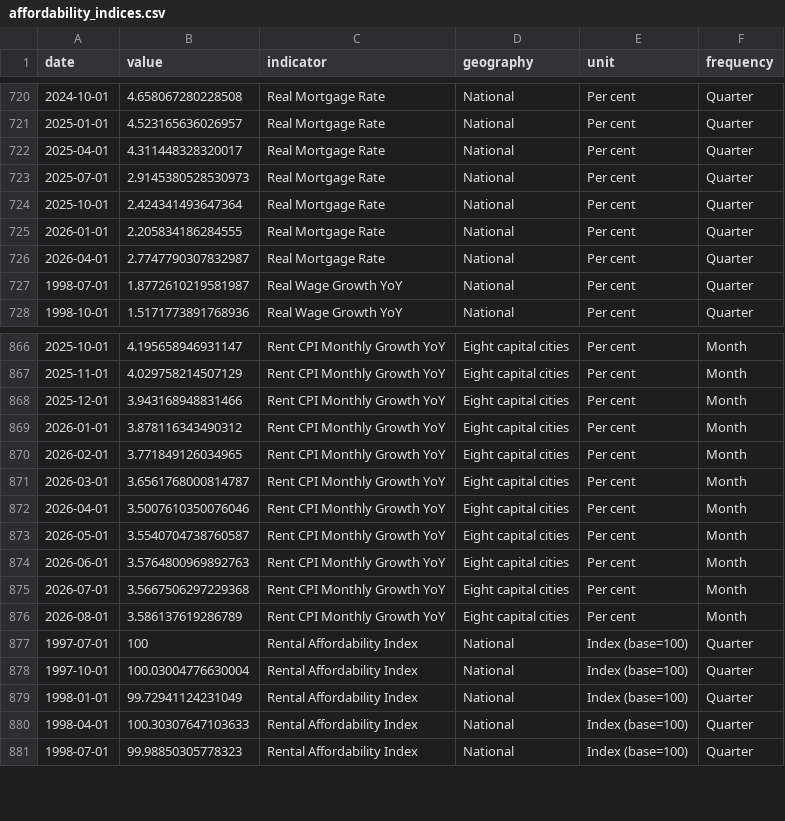
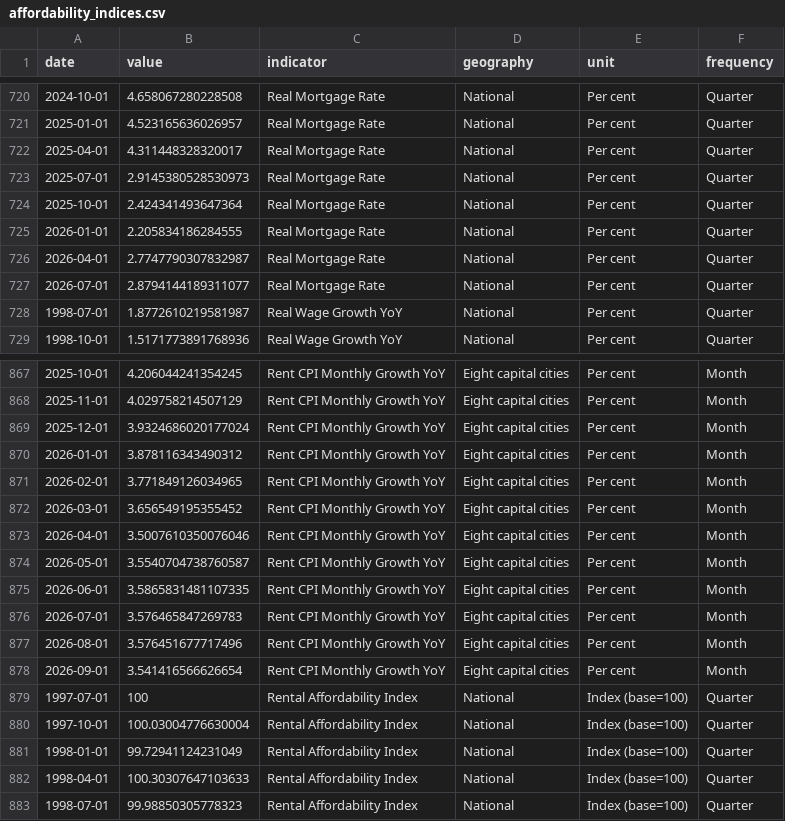
Before and after one commit to AnthonyPuggs/Housing-Affordability-Dashboard, a CSV file: data/affordability_indices.csv, drawn as a sheet; only a part is shown, gaps mark what is left out; the diff covers the shown part only.

```diff
--- a/data/affordability_indices.csv
+++ b/data/affordability_indices.csv
@@ -726,2 +726,3 @@ date,value,indicator,geography,unit,frequency
 2026-04-01,2.7747790307832987,Real Mortgage Rate,National,Per cent,Quarter
+2026-07-01,2.8794144189311077,Real Mortgage Rate,National,Per cent,Quarter
 1998-07-01,1.8772610219581987,Real Wage Growth YoY,National,Per cent,Quarter
@@ -866,12 +867,13 @@ date,value,indicator,geography,unit,frequency
-2025-10-01,4.195658946931147,Rent CPI Monthly Growth YoY,Eight capital cities,Per cent,Month
+2025-10-01,4.206044241354245,Rent CPI Monthly Growth YoY,Eight capital cities,Per cent,Month
 2025-11-01,4.029758214507129,Rent CPI Monthly Growth YoY,Eight capital cities,Per cent,Month
-2025-12-01,3.943168948831466,Rent CPI Monthly Growth YoY,Eight capital cities,Per cent,Month
+2025-12-01,3.9324686020177024,Rent CPI Monthly Growth YoY,Eight capital cities,Per cent,Month
 2026-01-01,3.878116343490312,Rent CPI Monthly Growth YoY,Eight capital cities,Per cent,Month
 2026-02-01,3.771849126034965,Rent CPI Monthly Growth YoY,Eight capital cities,Per cent,Month
-2026-03-01,3.6561768000814787,Rent CPI Monthly Growth YoY,Eight capital cities,Per cent,Month
+2026-03-01,3.656549195355452,Rent CPI Monthly Growth YoY,Eight capital cities,Per cent,Month
 2026-04-01,3.5007610350076046,Rent CPI Monthly Growth YoY,Eight capital cities,Per cent,Month
 2026-05-01,3.5540704738760587,Rent CPI Monthly Growth YoY,Eight capital cities,Per cent,Month
-2026-06-01,3.5764800969892763,Rent CPI Monthly Growth YoY,Eight capital cities,Per cent,Month
-2026-07-01,3.5667506297229368,Rent CPI Monthly Growth YoY,Eight capital cities,Per cent,Month
-2026-08-01,3.586137619286789,Rent CPI Monthly Growth YoY,Eight capital cities,Per cent,Month
+2026-06-01,3.5865831481107335,Rent CPI Monthly Growth YoY,Eight capital cities,Per cent,Month
+2026-07-01,3.576465847269783,Rent CPI Monthly Growth YoY,Eight capital cities,Per cent,Month
+2026-08-01,3.576451677717496,Rent CPI Monthly Growth YoY,Eight capital cities,Per cent,Month
+2026-09-01,3.541416566626654,Rent CPI Monthly Growth YoY,Eight capital cities,Per cent,Month
 1997-07-01,100,Rental Affordability Index,National,Index (base=100),Quarter
```
Also changed, not shown: 12 edited cells elsewhere in this file, data/abs_timeseries.csv, data/data_vintage.csv, 1 other file.
